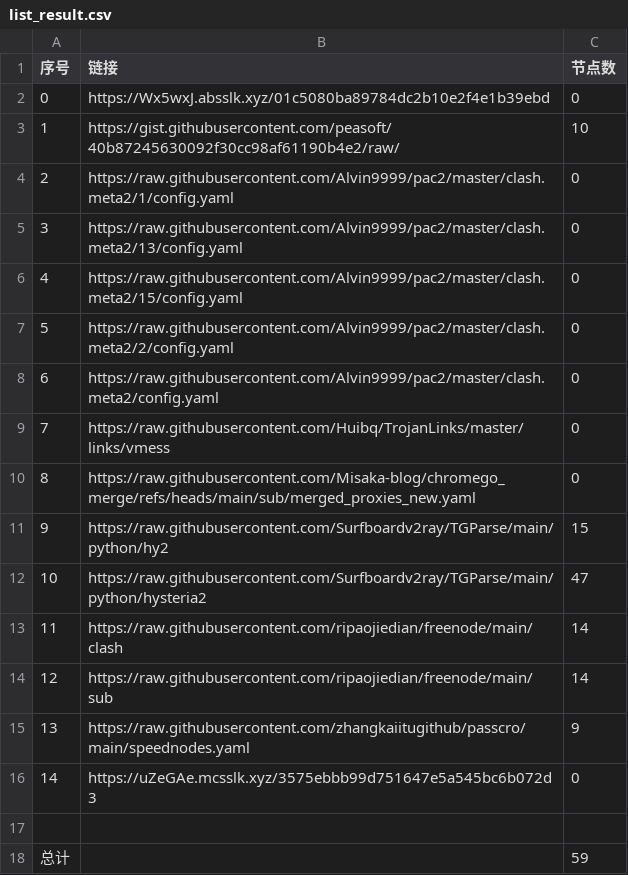
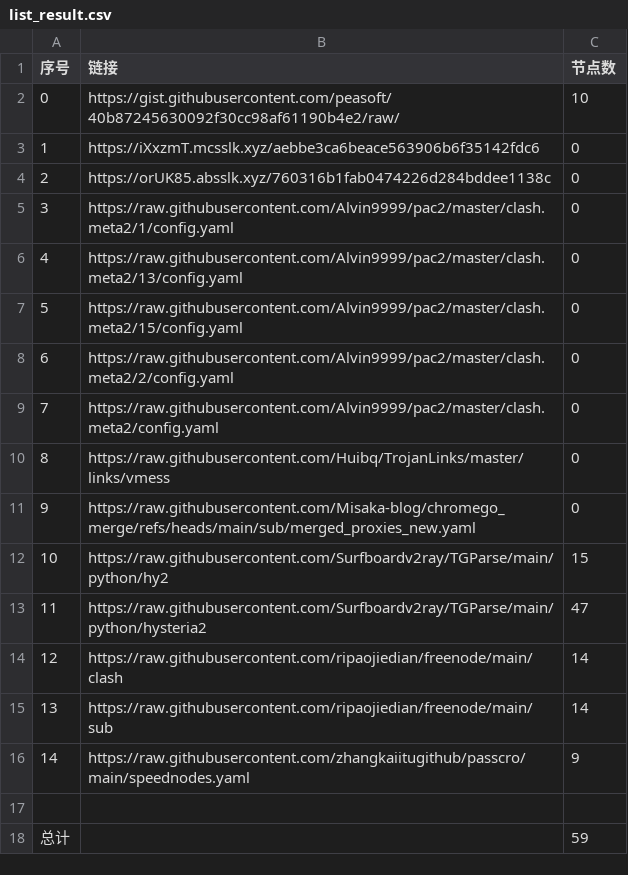
Before and after one commit to CongYuStars/NoMoreWalls, a CSV file: list_result.csv, drawn as a sheet; removed rows and columns are numbered as before the commit, all else as after; the diff names each change by its address in the sheet, - before the commit and + after, or states it on an @@ line.

```diff
--- a/list_result.csv
+++ b/list_result.csv
-row 2: 0 | https://Wx5wxJ.absslk.xyz/01c5080ba89784dc2b10e2f4e1b39ebd | 0
@@ column A (序号) renumbered between rows 2 and 16 @@
+row 3: 1 | https://iXxzmT.mcsslk.xyz/aebbe3ca6beace563906b6f35142fdc6 | 0
+row 4: 2 | https://orUK85.absslk.xyz/760316b1fab0474226d284bddee1138c | 0
-row 16: 14 | https://uZeGAe.mcsslk.xyz/3575ebbb99d751647e5a545bc6b072d3 | 0
```
Also changed, not shown: 3 other files.
